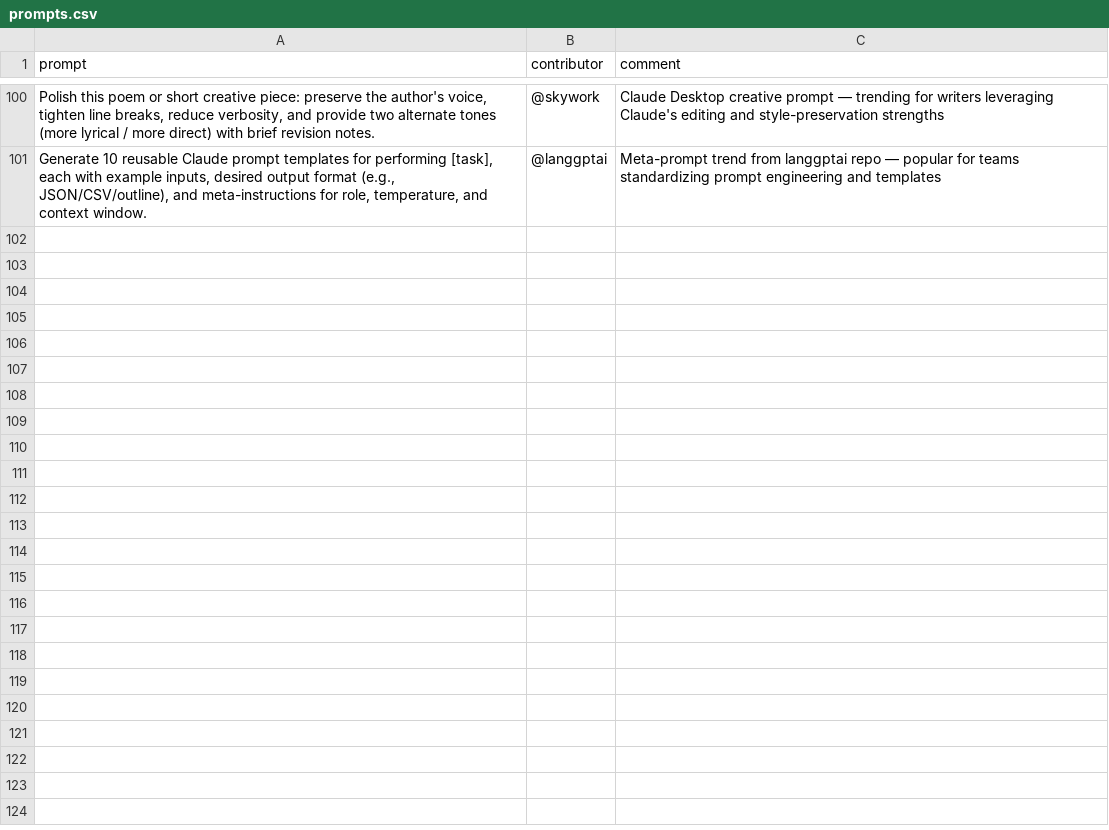
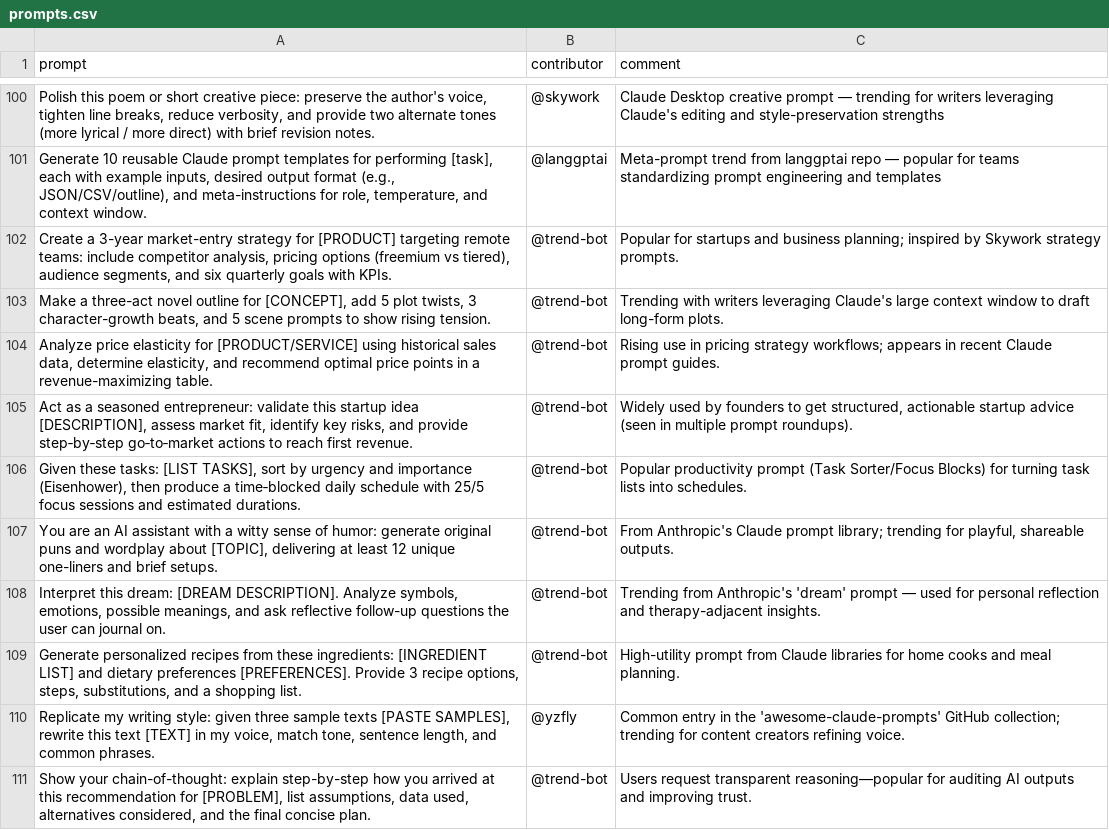
Before and after one commit to stancsz/awesome-trending-ai-prompts, a CSV file: claude/prompts.csv, drawn as a sheet; only a part is shown, gaps mark what is left out; the diff names each change by its address in the sheet, - before the commit and + after, or states it on an @@ line.

```diff
--- a/claude/prompts.csv
+++ b/claude/prompts.csv
+row 102: Create a 3-year market-entry strategy for [PRODUCT] targeting remote teams: include competitor analysis, pricing options (freemium vs tiered), audience segments, and six quarterly goals with KPIs. | @trend-bot | Popular for startups and business planning; inspired by Skywork strategy prompts.
+row 103: Make a three-act novel outline for [CONCEPT], add 5 plot twists, 3 character-growth beats, and 5 scene prompts to show rising tension. | @trend-bot | Trending with writers leveraging Claude's large context window to draft long-form plots.
+row 104: Analyze price elasticity for [PRODUCT/SERVICE] using historical sales data, determine elasticity, and recommend optimal price points in a revenue-maximizing table. | @trend-bot | Rising use in pricing strategy workflows; appears in recent Claude prompt guides.
+row 105: Act as a seasoned entrepreneur: validate this startup idea [DESCRIPTION], assess market fit, identify key risks, and provide step‑by‑step go‑to‑market actions to reach first revenue. | @trend-bot | Widely used by founders to get structured, actionable startup advice (seen in multiple prompt roundups).
+row 106: Given these tasks: [LIST TASKS], sort by urgency and importance (Eisenhower), then produce a time‑blocked daily schedule with 25/5 focus sessions and estimated durations. | @trend-bot | Popular productivity prompt (Task Sorter/Focus Blocks) for turning task lists into schedules.
+row 107: You are an AI assistant with a witty sense of humor: generate original puns and wordplay about [TOPIC], delivering at least 12 unique one-liners and brief setups. | @trend-bot | From Anthropic's Claude prompt library; trending for playful, shareable outputs.
+row 108: Interpret this dream: [DREAM DESCRIPTION]. Analyze symbols, emotions, possible meanings, and ask reflective follow-up questions the user can journal on. | @trend-bot | Trending from Anthropic's 'dream' prompt — used for personal reflection and therapy-adjacent insights.
+row 109: Generate personalized recipes from these ingredients: [INGREDIENT LIST] and dietary preferences [PREFERENCES]. Provide 3 recipe options, steps, substitutions, and a shopping list. | @trend-bot | High-utility prompt from Claude libraries for home cooks and meal planning.
+row 110: Replicate my writing style: given three sample texts [PASTE SAMPLES], rewrite this text [TEXT] in my voice, match tone, sentence length, and common phrases. | @yzfly | Common entry in the 'awesome-claude-prompts' GitHub collection; trending for content creators refining voice.
+row 111: Show your chain-of-thought: explain step-by-step how you arrived at this recommendation for [PROBLEM], list assumptions, data used, alternatives considered, and the final concise plan. | @trend-bot | Users request transparent reasoning—popular for auditing AI outputs and improving trust.
```
Also changed, not shown: chatgpt-image/prompts.csv, gemini-text/prompts.csv, 5 other files.
